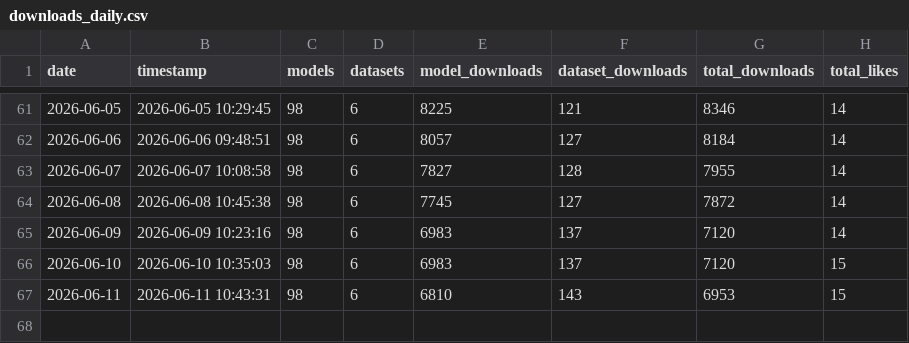
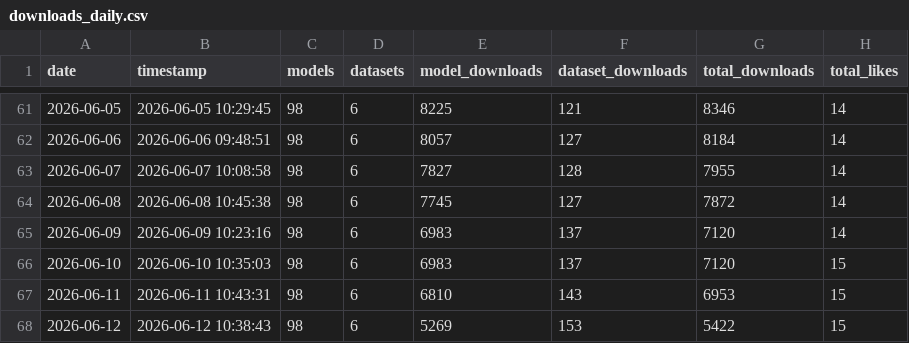
Before and after one commit to behroozazarkhalili/hf-download-stats, a CSV file: logs/downloads_daily.csv, drawn as a sheet; only a part is shown, gaps mark what is left out.

```diff
--- a/logs/downloads_daily.csv
+++ b/logs/downloads_daily.csv
@@ -67 +67,2 @@ date,timestamp,models,datasets,model_downloads,dataset_downloads,total_downloads
 2026-06-11,2026-06-11 10:43:31,98,6,6810,143,6953,15
+2026-06-12,2026-06-12 10:38:43,98,6,5269,153,5422,15
```
Also changed, not shown: 2 other files.
